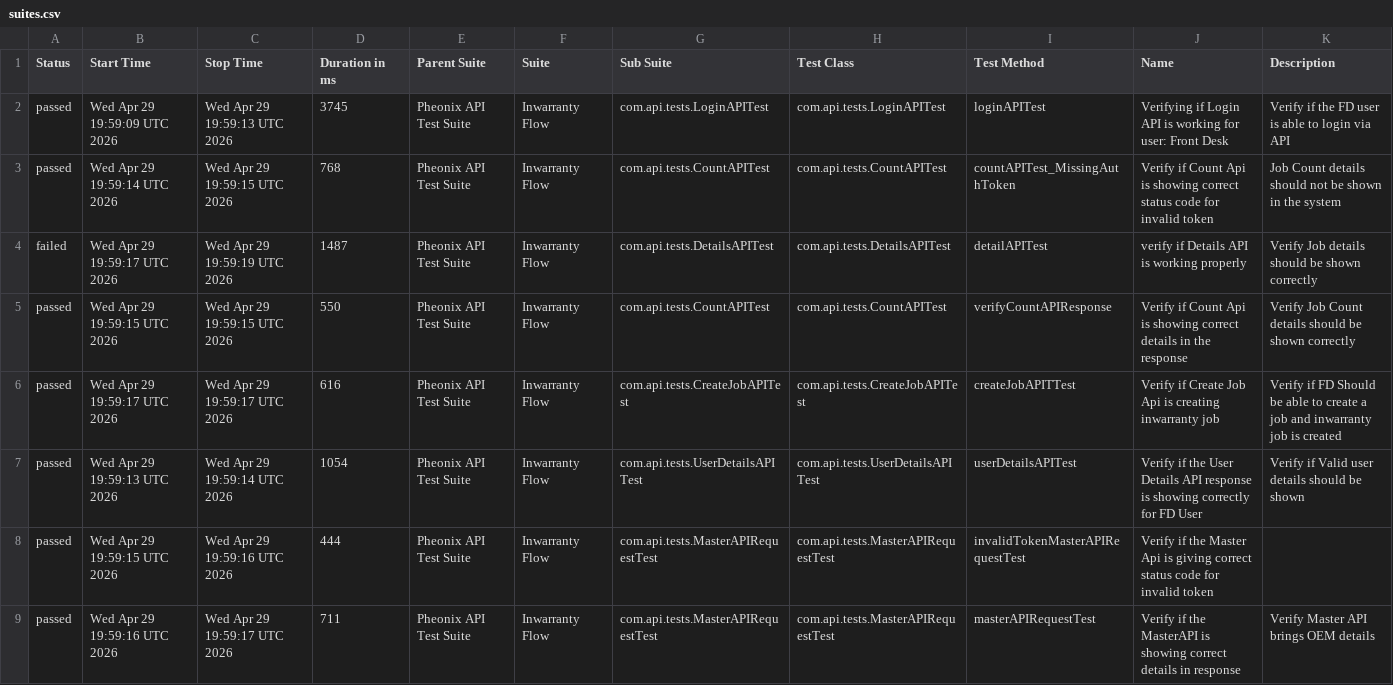
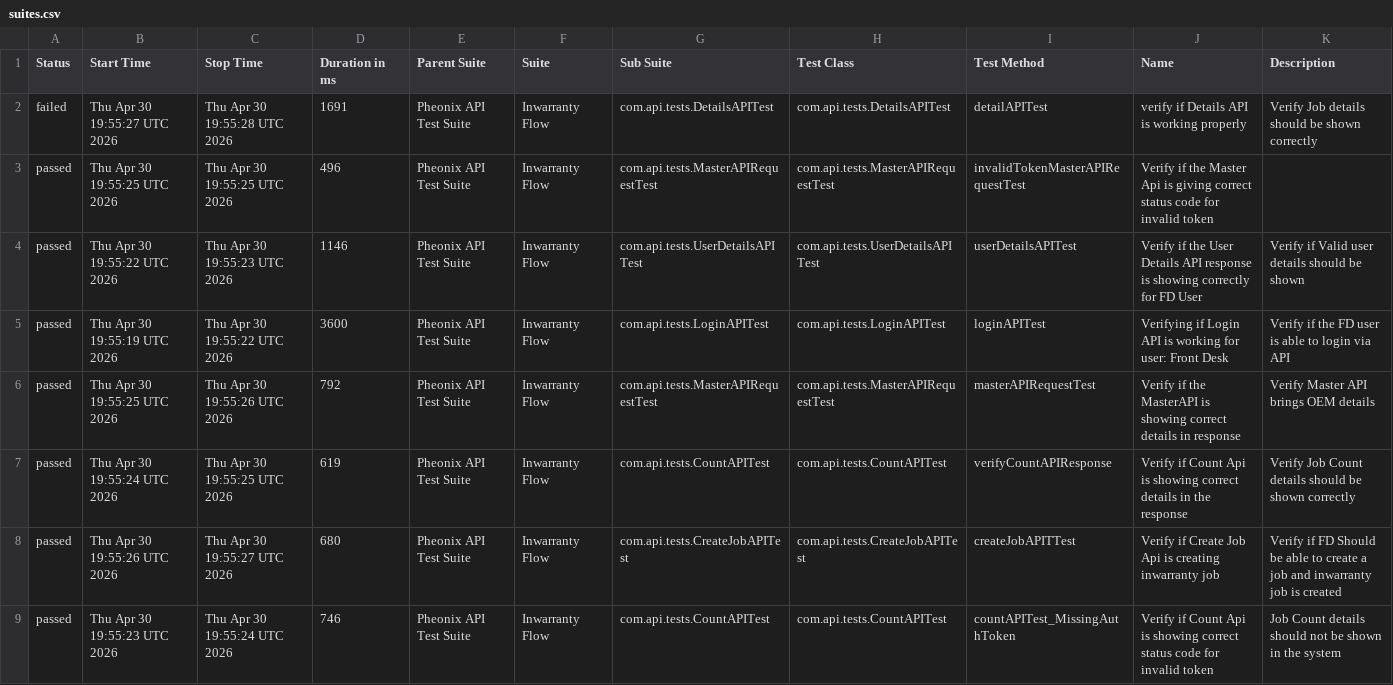
Before and after one commit to AnantKinlekar/PheonixTestAutomationFramework, a CSV file: data/suites.csv, drawn as a sheet.

```diff
--- a/data/suites.csv
+++ b/data/suites.csv
@@ -1,9 +1,9 @@
 "Status","Start Time","Stop Time","Duration in ms","Parent Suite","Suite","Sub Suite","Test Class","Test Method","Name","Description"
-"passed","Wed Apr 29 19:59:09 UTC 2026","Wed Apr 29 19:59:13 UTC 2026","3745","Pheonix API Test Suite","Inwarranty Flow","com.api.tests.LoginAPITest","com.api.tests.LoginAPITest","loginAPITest","Verifying if Login API is working for user: Front Desk","Verify if the FD user is able to login via API"
-"passed","Wed Apr 29 19:59:14 UTC 2026","Wed Apr 29 19:59:15 UTC 2026","768","Pheonix API Test Suite","Inwarranty Flow","com.api.tests.CountAPITest","com.api.tests.CountAPITest","countAPITest_MissingAuthToken","Verify if Count Api is showing correct status code for invalid token","Job Count details should not be shown in the system"
-"failed","Wed Apr 29 19:59:17 UTC 2026","Wed Apr 29 19:59:19 UTC 2026","1487","Pheonix API Test Suite","Inwarranty Flow","com.api.tests.DetailsAPITest","com.api.tests.DetailsAPITest","detailAPITest","verify if Details API is working properly","Verify Job details should be shown correctly"
-"passed","Wed Apr 29 19:59:15 UTC 2026","Wed Apr 29 19:59:15 UTC 2026","550","Pheonix API Test Suite","Inwarranty Flow","com.api.tests.CountAPITest","com.api.tests.CountAPITest","verifyCountAPIResponse","Verify if Count Api is showing correct details in the response","Verify Job Count details should be shown correctly"
-"passed","Wed Apr 29 19:59:17 UTC 2026","Wed Apr 29 19:59:17 UTC 2026","616","Pheonix API Test Suite","Inwarranty Flow","com.api.tests.CreateJobAPITest","com.api.tests.CreateJobAPITest","createJobAPITTest","Verify if Create Job Api is creating inwarranty job","Verify if FD Should be able to create a job and inwarranty job is created"
-"passed","Wed Apr 29 19:59:13 UTC 2026","Wed Apr 29 19:59:14 UTC 2026","1054","Pheonix API Test Suite","Inwarranty Flow","com.api.tests.UserDetailsAPITest","com.api.tests.UserDetailsAPITest","userDetailsAPITest","Verify if the User Details API response is showing correctly for FD User","Verify if Valid user details should be shown"
-"passed","Wed Apr 29 19:59:15 UTC 2026","Wed Apr 29 19:59:16 UTC 2026","444","Pheonix API Test Suite","Inwarranty Flow","com.api.tests.MasterAPIRequestTest","com.api.tests.MasterAPIRequestTest","invalidTokenMasterAPIRequestTest","Verify if the Master Api is giving correct status code for invalid token",""
-"passed","Wed Apr 29 19:59:16 UTC 2026","Wed Apr 29 19:59:17 UTC 2026","711","Pheonix API Test Suite","Inwarranty Flow","com.api.tests.MasterAPIRequestTest","com.api.tests.MasterAPIRequestTest","masterAPIRequestTest","Verify if the MasterAPI is showing correct details in response","Verify Master API brings OEM details"
+"failed","Thu Apr 30 19:55:27 UTC 2026","Thu Apr 30 19:55:28 UTC 2026","1691","Pheonix API Test Suite","Inwarranty Flow","com.api.tests.DetailsAPITest","com.api.tests.DetailsAPITest","detailAPITest","verify if Details API is working properly","Verify Job details should be shown correctly"
+"passed","Thu Apr 30 19:55:25 UTC 2026","Thu Apr 30 19:55:25 UTC 2026","496","Pheonix API Test Suite","Inwarranty Flow","com.api.tests.MasterAPIRequestTest","com.api.tests.MasterAPIRequestTest","invalidTokenMasterAPIRequestTest","Verify if the Master Api is giving correct status code for invalid token",""
+"passed","Thu Apr 30 19:55:22 UTC 2026","Thu Apr 30 19:55:23 UTC 2026","1146","Pheonix API Test Suite","Inwarranty Flow","com.api.tests.UserDetailsAPITest","com.api.tests.UserDetailsAPITest","userDetailsAPITest","Verify if the User Details API response is showing correctly for FD User","Verify if Valid user details should be shown"
+"passed","Thu Apr 30 19:55:19 UTC 2026","Thu Apr 30 19:55:22 UTC 2026","3600","Pheonix API Test Suite","Inwarranty Flow","com.api.tests.LoginAPITest","com.api.tests.LoginAPITest","loginAPITest","Verifying if Login API is working for user: Front Desk","Verify if the FD user is able to login via API"
+"passed","Thu Apr 30 19:55:25 UTC 2026","Thu Apr 30 19:55:26 UTC 2026","792","Pheonix API Test Suite","Inwarranty Flow","com.api.tests.MasterAPIRequestTest","com.api.tests.MasterAPIRequestTest","masterAPIRequestTest","Verify if the MasterAPI is showing correct details in response","Verify Master API brings OEM details"
+"passed","Thu Apr 30 19:55:24 UTC 2026","Thu Apr 30 19:55:25 UTC 2026","619","Pheonix API Test Suite","Inwarranty Flow","com.api.tests.CountAPITest","com.api.tests.CountAPITest","verifyCountAPIResponse","Verify if Count Api is showing correct details in the response","Verify Job Count details should be shown correctly"
+"passed","Thu Apr 30 19:55:26 UTC 2026","Thu Apr 30 19:55:27 UTC 2026","680","Pheonix API Test Suite","Inwarranty Flow","com.api.tests.CreateJobAPITest","com.api.tests.CreateJobAPITest","createJobAPITTest","Verify if Create Job Api is creating inwarranty job","Verify if FD Should be able to create a job and inwarranty job is created"
+"passed","Thu Apr 30 19:55:23 UTC 2026","Thu Apr 30 19:55:24 UTC 2026","746","Pheonix API Test Suite","Inwarranty Flow","com.api.tests.CountAPITest","com.api.tests.CountAPITest","countAPITest_MissingAuthToken","Verify if Count Api is showing correct status code for invalid token","Job Count details should not be shown in the system"
```
Also changed, not shown: data/behaviors.csv, 52 other files.
